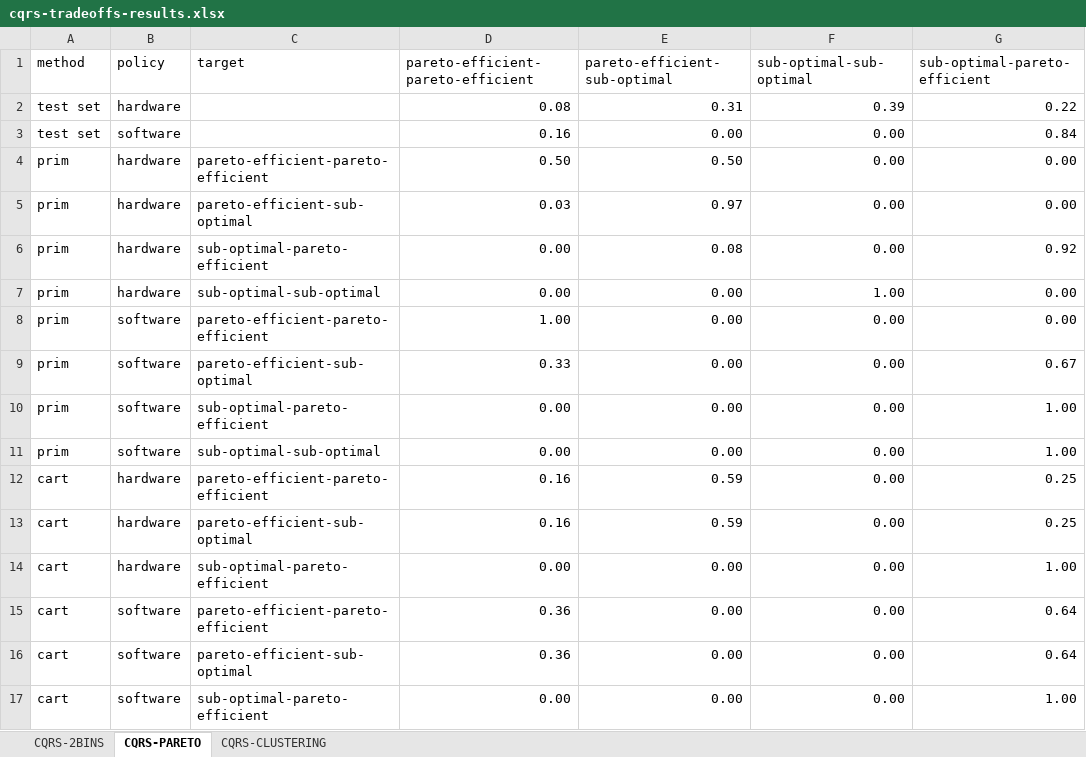
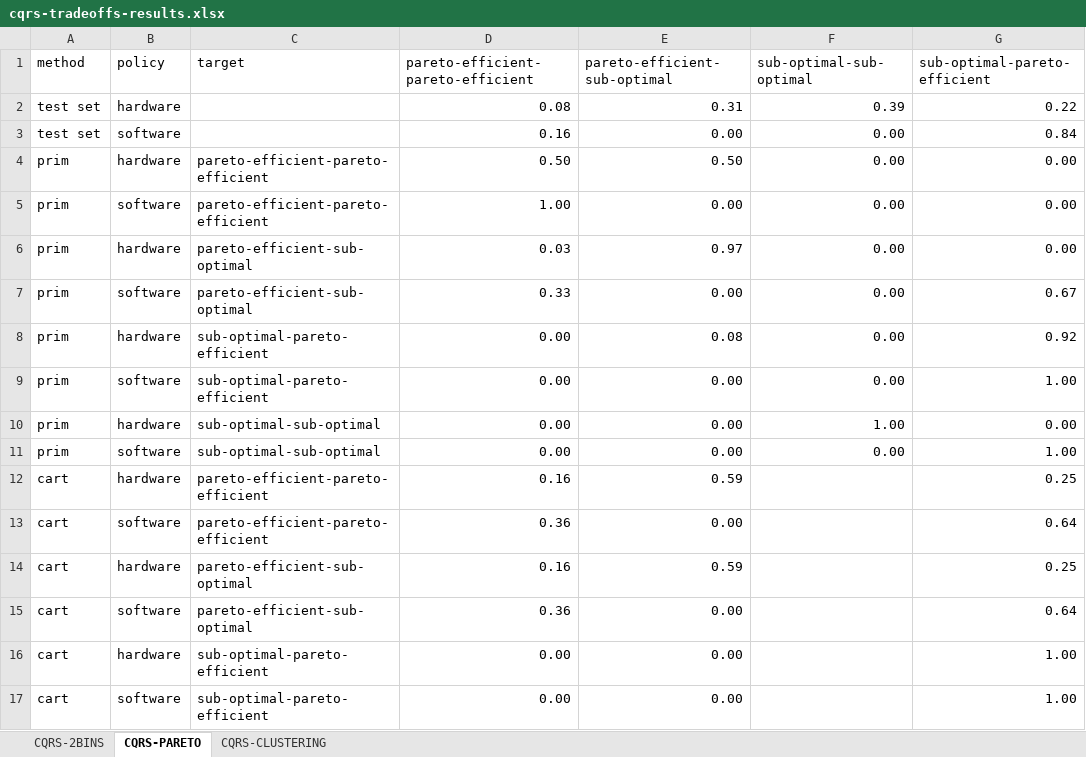
Before and after one commit to andresdp/patterns-sa, an Excel workbook: patterns/results/exp2/cqrs-tradeoffs-results.xlsx, sheet CQRS-PARETO, drawn as a sheet; values as stored, in another font and other column widths than the file's, no cell formats; charts and pictures not drawn; removed rows and columns are numbered as before the commit, all else as after; the diff names each change by its address in the sheet, - before the commit and + after, or states it on an @@ line.

```diff
--- a/patterns/results/exp2/cqrs-tradeoffs-results.xlsx (sheet CQRS-PARETO)
+++ b/patterns/results/exp2/cqrs-tradeoffs-results.xlsx (sheet CQRS-PARETO)
@@ row 8 moved to row 5: prim @@
@@ row 9 moved to row 7: prim @@
@@ row 10 moved to row 9: prim @@
-F12 (sub-optimal-sub-optimal): 0.00
+F12 (sub-optimal-sub-optimal): (empty)
+row 13: cart | software | pareto-efficient-pareto-efficient | 0.36 | 0.00 |  | 0.64
-F14 (sub-optimal-sub-optimal): 0.00
+F14 (sub-optimal-sub-optimal): (empty)
-row 14: cart | hardware | sub-optimal-pareto-efficient | 0.00 | 0.00 | 0.00 | 1.00
-C15 (target): pareto-efficient-pareto-efficient
+C15 (target): pareto-efficient-sub-optimal
-F15:F17 (sub-optimal-sub-optimal): 0.00
+F15:F17 (sub-optimal-sub-optimal): (empty)
-B16 (policy): software
+B16 (policy): hardware
-C16 (target): pareto-efficient-sub-optimal
+C16 (target): sub-optimal-pareto-efficient
-D16: 0.36
+D16: 0.00
-G16 (sub-optimal-pareto-efficient): 0.64
+G16 (sub-optimal-pareto-efficient): 1.00
```
Also changed, not shown: sheet CQRS-2BINS, cell formats, charts or pictures, patterns/results/exp2/go-tradeoffs-results.xlsx, 51 other files.
